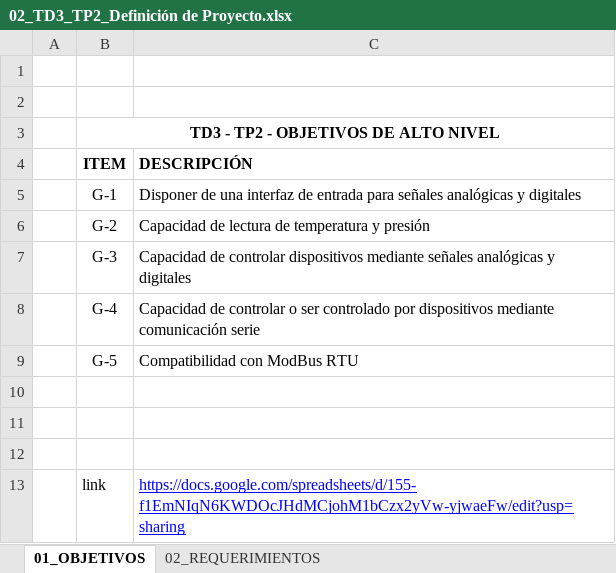
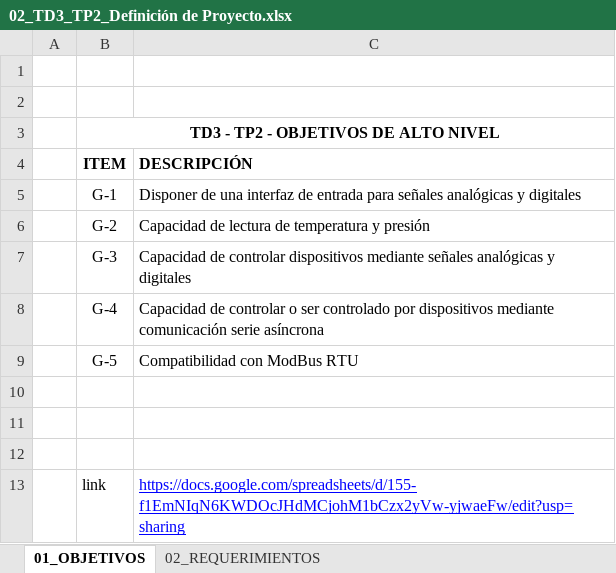
Before and after one commit to lucianocampos/Tecnicas_Digitales_III, an Excel workbook: TP2/01_Especificaciones/02_TD3_TP2_Definición de Proyecto.xlsx, sheet 01_OBJETIVOS, drawn as a sheet; values as stored, in another font and other column widths than the file's, no borders; charts and pictures not drawn; the diff names each change by its address in the sheet, - before the commit and + after, or states it on an @@ line.

```diff
--- a/TP2/01_Especificaciones/02_TD3_TP2_Definición de Proyecto.xlsx (sheet 01_OBJETIVOS)
+++ b/TP2/01_Especificaciones/02_TD3_TP2_Definición de Proyecto.xlsx (sheet 01_OBJETIVOS)
-C8 (DESCRIPCIÓN): …comunicación serie
+C8 (DESCRIPCIÓN): …comunicación serie asíncrona
```
Also changed, not shown: sheet 05_COMANDOS DE ENTRADA, sheet 03_ESPECIFICACIONES DE HARDWARE, sheet 02_REQUERIMIENTOS, sheet 08_STM32 ASIGNACIÓN DE PINES, sheet 04_ESPECIFICACIONES DE SOFTWARE, charts or pictures, 4 other files.
